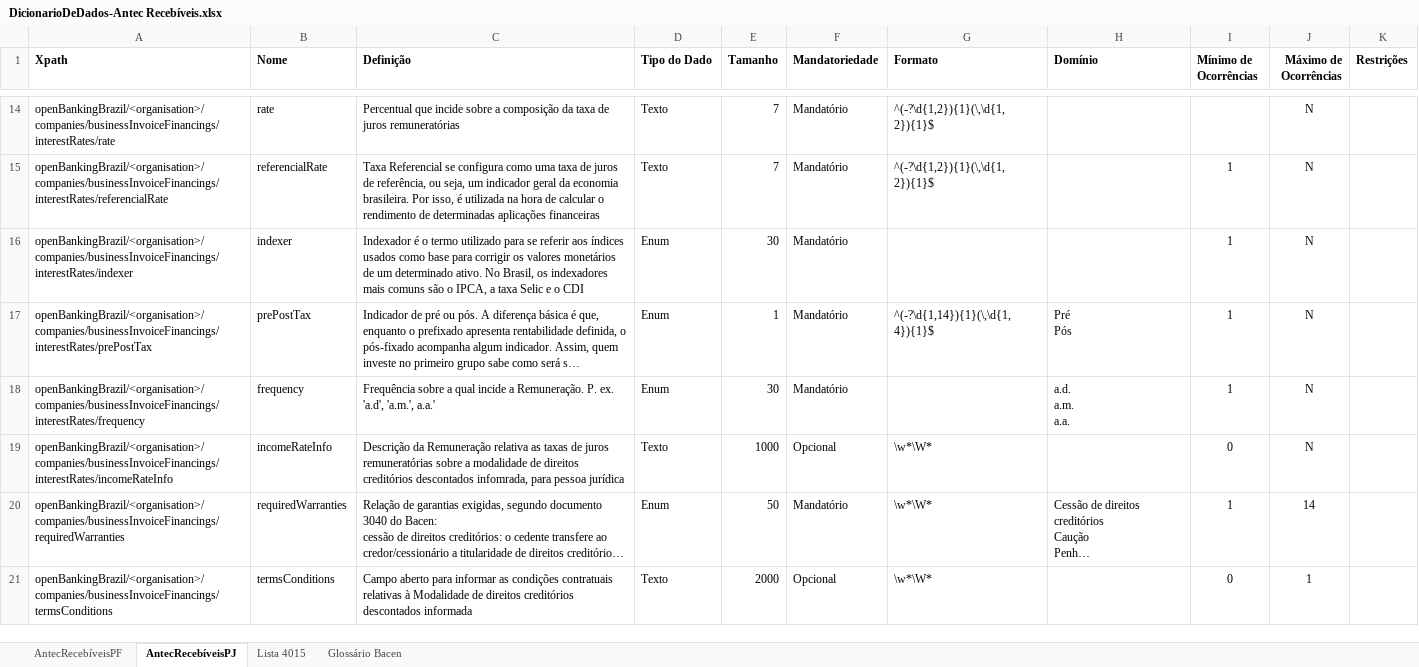
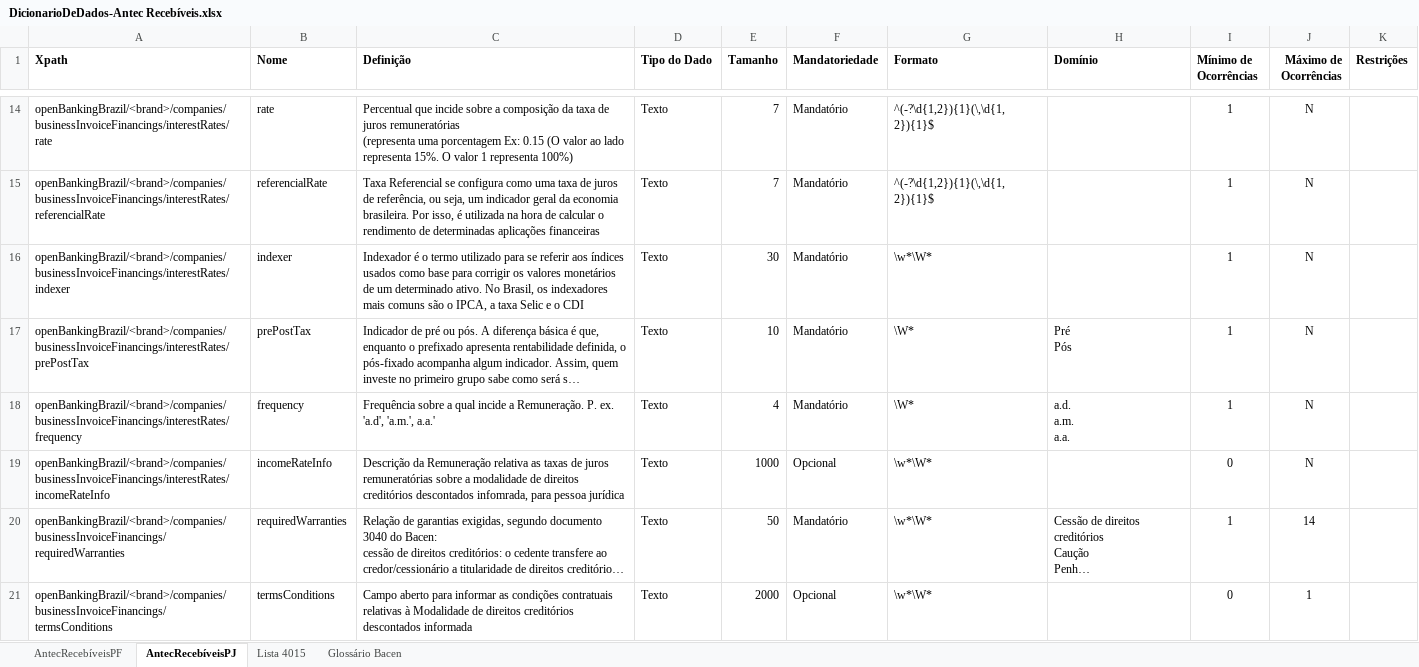
Before and after one commit to OpenBanking-Brasil/areadesenvolvedor, an Excel workbook: DicionarioDeDados-Antec Recebíveis.xlsx, sheet AntecRecebíveisPJ, drawn as a sheet; only a part is shown, gaps mark what is left out; long unchanged cells end in …; values as stored, in another font and other column widths than the file's, no borders; ↵ is a line break in a cell; the diff covers the shown part only; the diff names each change by its address in the sheet, - before the commit and + after, or states it on an @@ line.

```diff
--- a/DicionarioDeDados-Antec Recebíveis.xlsx (sheet AntecRecebíveisPJ)
+++ b/DicionarioDeDados-Antec Recebíveis.xlsx (sheet AntecRecebíveisPJ)
-A14 (Xpath): openBankingBrazil/<organisation>/companies/businessInvoiceFinancings/interestRates/rate
+A14 (Xpath): openBankingBrazil/<brand>/companies/businessInvoiceFinancings/interestRates/rate
-C14 (Definição): …juros remuneratórias
+C14 (Definição): …juros remuneratórias ↵ (representa uma porcentagem Ex: 0.15 (O valor ao lado representa 15%. O valor 1 representa 100%)
-I14 (Mínimo de Ocorrências): (empty)
+I14 (Mínimo de Ocorrências): 1
-A15 (Xpath): openBankingBrazil/<organisation>/companies/businessInvoiceFinancings/interestRates/referencialRate
+A15 (Xpath): openBankingBrazil/<brand>/companies/businessInvoiceFinancings/interestRates/referencialRate
-A16 (Xpath): openBankingBrazil/<organisation>/companies/businessInvoiceFinancings/interestRates/indexer
+A16 (Xpath): openBankingBrazil/<brand>/companies/businessInvoiceFinancings/interestRates/indexer
-D16:D18 (Tipo do Dado): Enum
+D16:D18 (Tipo do Dado): Texto
-G16 (Formato): (empty)
+G16 (Formato): \w*\W*
-A17 (Xpath): openBankingBrazil/<organisation>/companies/businessInvoiceFinancings/interestRates/prePostTax
+A17 (Xpath): openBankingBrazil/<brand>/companies/businessInvoiceFinancings/interestRates/prePostTax
-E17 (Tamanho): 1
+E17 (Tamanho): 10
-G17 (Formato): ^(-?\d{1,14}){1}(\,\d{1,4}){1}$
+G17 (Formato): \W*
-A18 (Xpath): openBankingBrazil/<organisation>/companies/businessInvoiceFinancings/interestRates/frequency
+A18 (Xpath): openBankingBrazil/<brand>/companies/businessInvoiceFinancings/interestRates/frequency
-E18 (Tamanho): 30
+E18 (Tamanho): 4
-G18 (Formato): (empty)
+G18 (Formato): \W*
-A19 (Xpath): openBankingBrazil/<organisation>/companies/businessInvoiceFinancings/interestRates/incomeRateInfo
+A19 (Xpath): openBankingBrazil/<brand>/companies/businessInvoiceFinancings/interestRates/incomeRateInfo
-A20 (Xpath): openBankingBrazil/<organisation>/companies/businessInvoiceFinancings/requiredWarranties
+A20 (Xpath): openBankingBrazil/<brand>/companies/businessInvoiceFinancings/requiredWarranties
-D20 (Tipo do Dado): Enum
+D20 (Tipo do Dado): Texto
-A21 (Xpath): openBankingBrazil/<organisation>/companies/businessInvoiceFinancings/termsConditions
+A21 (Xpath): openBankingBrazil/<brand>/companies/businessInvoiceFinancings/termsConditions
```
Also changed, not shown: 1 added row, 1 removed row, 30 edited cells and cell formats elsewhere in this sheet, sheet AntecRecebíveisPF, DicionarioDeDados-Empréstimos.xlsx, DicionarioDeDados-Financiamento.xlsx.
